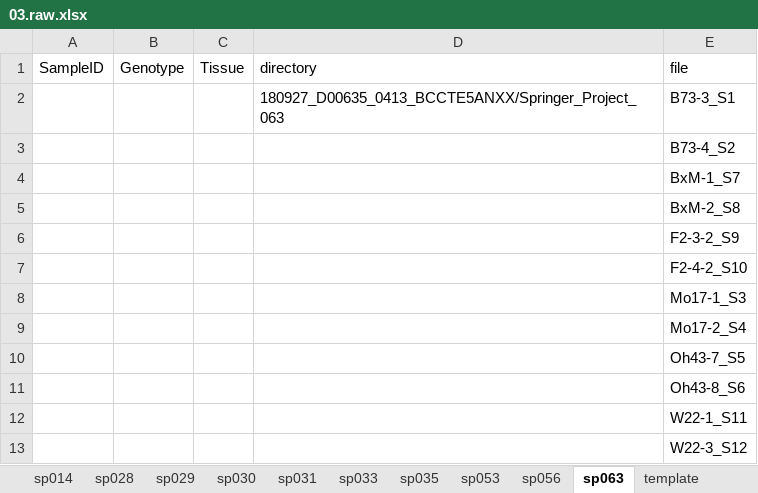
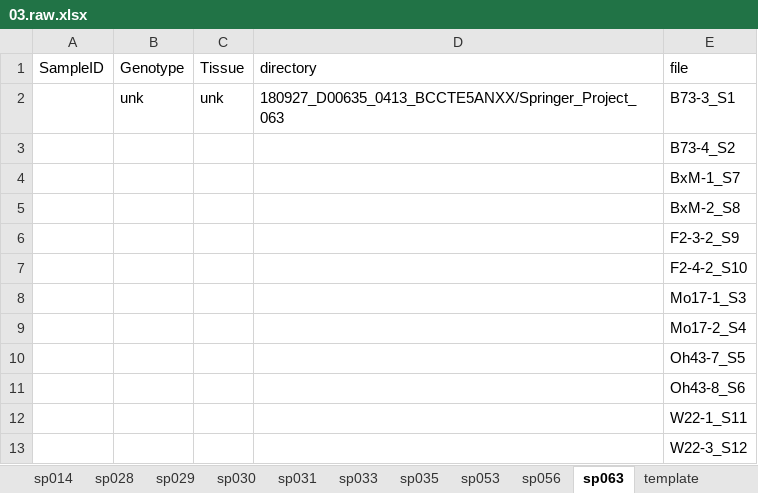
Before and after one commit to orionzhou/bsseq, an Excel workbook: data/03.raw.xlsx, sheet sp063, drawn as a sheet; values as stored, in another font and other column widths than the file's, no borders; the diff names each change by its address in the sheet, - before the commit and + after, or states it on an @@ line.

```diff
--- a/data/03.raw.xlsx (sheet sp063)
+++ b/data/03.raw.xlsx (sheet sp063)
-B2 (Genotype): (empty)
+B2 (Genotype): unk
-C2 (Tissue): (empty)
+C2 (Tissue): unk
```
Also changed, not shown: sheet sp053, sheet sp056, data/01.cfg.xlsx, 11 other files.
